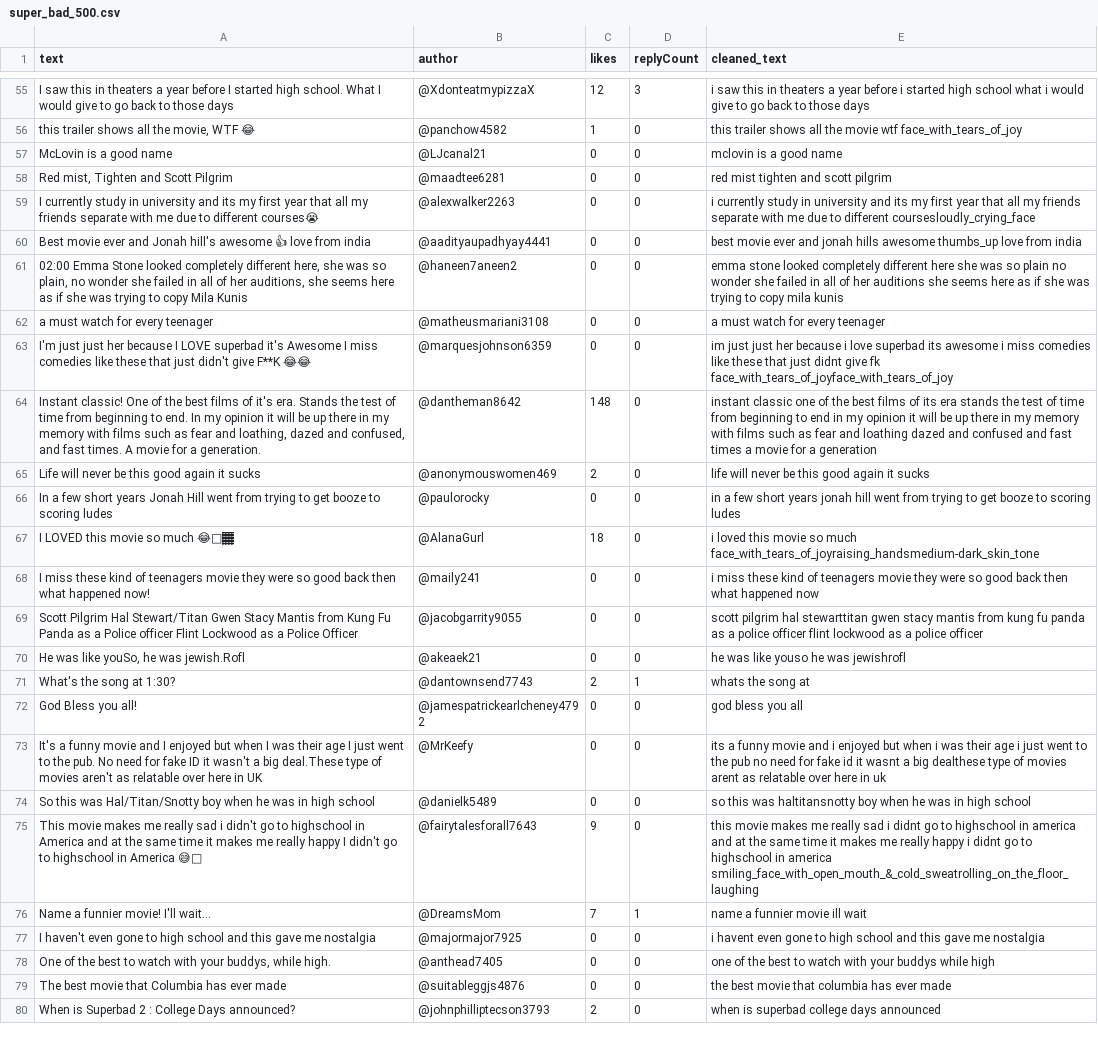
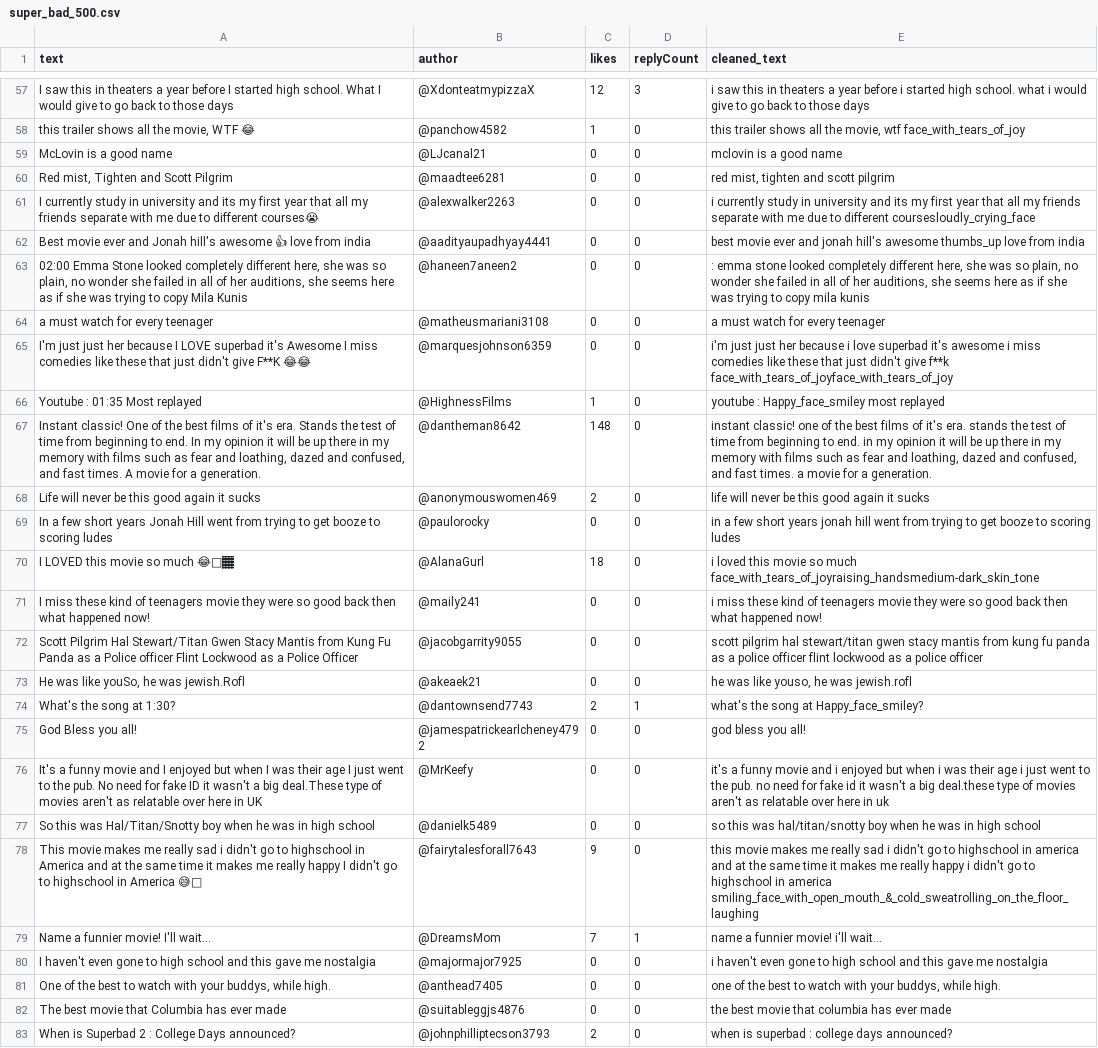
Before and after one commit to yoav0gal/SM-insights, a CSV file: Notebooks/data/cleaned/super_bad_500.csv, drawn as a sheet; only a part is shown, gaps mark what is left out; addresses are those after the commit; the diff covers the shown part only; the diff names each change by its address in the sheet, - before the commit and + after, or states it on an @@ line.

```diff
--- a/Notebooks/data/cleaned/super_bad_500.csv
+++ b/Notebooks/data/cleaned/super_bad_500.csv
-E57 (cleaned_text): …started high school what i…
+E57 (cleaned_text): …started high school. what i…
-E58 (cleaned_text): …all the movie wtf face_with_tears_of_joy
+E58 (cleaned_text): …all the movie, wtf face_with_tears_of_joy
-E60 (cleaned_text): red mist tighten and scott pilgrim
+E60 (cleaned_text): red mist, tighten and scott pilgrim
-E62 (cleaned_text): …and jonah hills awesome thumbs_up…
+E62 (cleaned_text): …and jonah hill's awesome thumbs_up…
-E63 (cleaned_text): emma stone looked completely different here she was so plain no wonder she failed in all of her auditions she seems…
+E63 (cleaned_text): : emma stone looked completely different here, she was so plain, no wonder she failed in all of her auditions, she seems…
-E65 (cleaned_text): im just just her because i love superbad its awesome i miss comedies like these that just didnt give fk face_with_tears_of_joyface_with_tears_of_joy
+E65 (cleaned_text): i'm just just her because i love superbad it's awesome i miss comedies like these that just didn't give f**k face_with_tears_of_joyface_with_tears_of_joy
+row 66: Youtube : 01:35 Most replayed | @HighnessFilms | 1 | 0 | youtube : Happy_face_smiley most replayed
-E67 (cleaned_text): instant classic one of the best films of its era stands the test of time from beginning to end in my opinion it will be up there in my memory with films such as fear and loathing dazed and confused and fast times a movie for a generation
+E67 (cleaned_text): instant classic! one of the best films of it's era. stands the test of time from beginning to end. in my opinion it will be up there in my memory with films such as fear and loathing, dazed and confused, and fast times. a movie for a generation.
-E71 (cleaned_text): …what happened now
+E71 (cleaned_text): …what happened now!
-E72 (cleaned_text): …pilgrim hal stewarttitan gwen stacy…
+E72 (cleaned_text): …pilgrim hal stewart/titan gwen stacy…
-E73 (cleaned_text): he was like youso he was jewishrofl
+E73 (cleaned_text): he was like youso, he was jewish.rofl
-E74 (cleaned_text): whats the song at
+E74 (cleaned_text): what's the song at Happy_face_smiley?
-E75 (cleaned_text): god bless you all
+E75 (cleaned_text): god bless you all!
-E76 (cleaned_text): its a funny movie and i enjoyed but when i was their age i just went to the pub no need for fake id it wasnt a big dealthese type of movies arent as relatable…
+E76 (cleaned_text): it's a funny movie and i enjoyed but when i was their age i just went to the pub. no need for fake id it wasn't a big deal.these type of movies aren't as relatable…
-E77 (cleaned_text): …this was haltitansnotty boy when…
+E77 (cleaned_text): …this was hal/titan/snotty boy when…
-E78 (cleaned_text): …sad i didnt go to highschool in america and at the same time it makes me really happy i didnt go to…
+E78 (cleaned_text): …sad i didn't go to highschool in america and at the same time it makes me really happy i didn't go to…
-E79 (cleaned_text): name a funnier movie ill wait
+E79 (cleaned_text): name a funnier movie! i'll wait...
-E80 (cleaned_text): i havent even gone…
+E80 (cleaned_text): i haven't even gone…
-E81 (cleaned_text): …with your buddys while high
+E81 (cleaned_text): …with your buddys, while high.
-E83 (cleaned_text): when is superbad college days announced
+E83 (cleaned_text): when is superbad : college days announced?
```
Also changed, not shown: 3 added rows and 110 edited cells elsewhere in this file, Notebooks/data/cleaned/honey_scam_500.csv, Notebooks/data/cleaned/pyramids_1000.csv, 13 other files.
